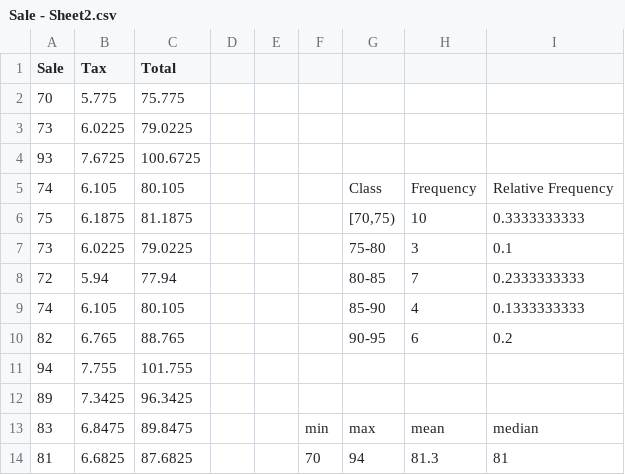
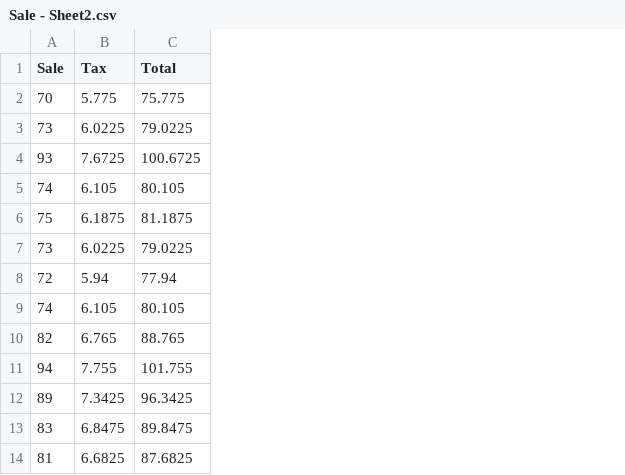
Before and after one commit to EverettBeadling/Stats-Lab, a CSV file: Sale - Sheet2.csv, drawn as a sheet; only a part is shown; the diff names each change by its address in the sheet, - before the commit and + after, or states it on an @@ line.

Commit message:
Add files via upload

```diff
--- a/Sale - Sheet2.csv
+++ b/Sale - Sheet2.csv
-column D, empty
-column E, empty
-column F, rows 13-14: min | 70
-column G, rows 5-14: Class | [70,75) | 75-80 | 80-85 | 85-90 | 90-95 |  |  | max | 94
-column H, rows 5-14: Frequency | 10 | 3 | 7 | 4 | 6 |  |  | mean | 81.3
-column I, rows 5-14: Relative Frequency | 0.3333333333 | 0.1 | 0.2333333333 | 0.1333333333 | 0.2 |  |  | median | 81
```
